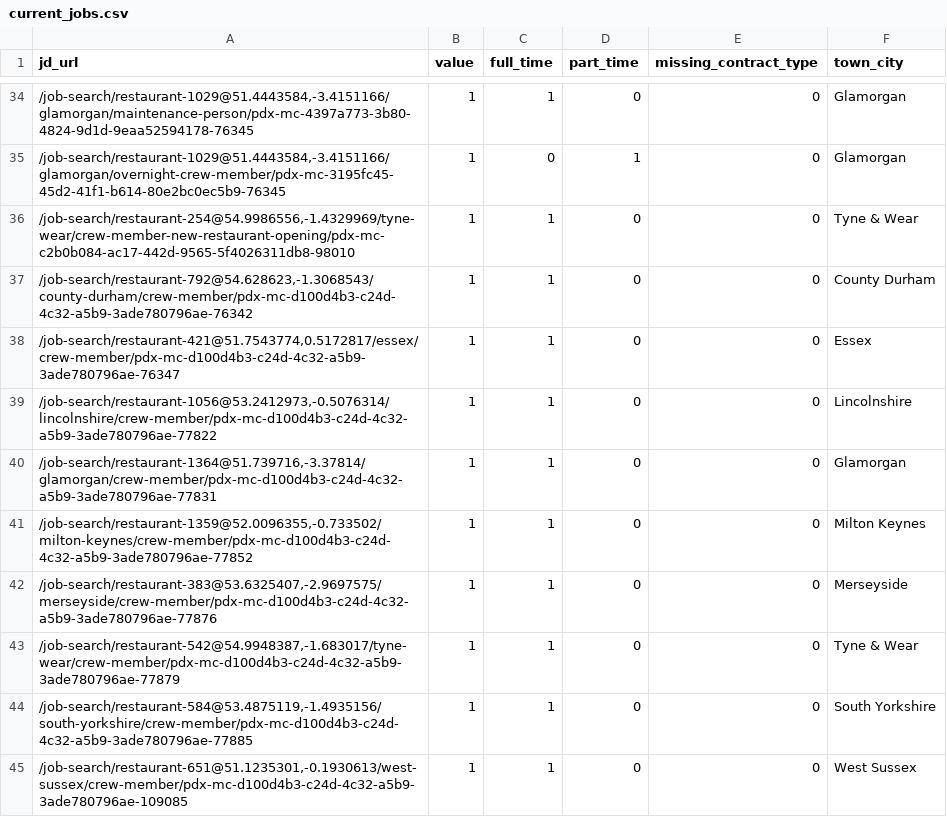
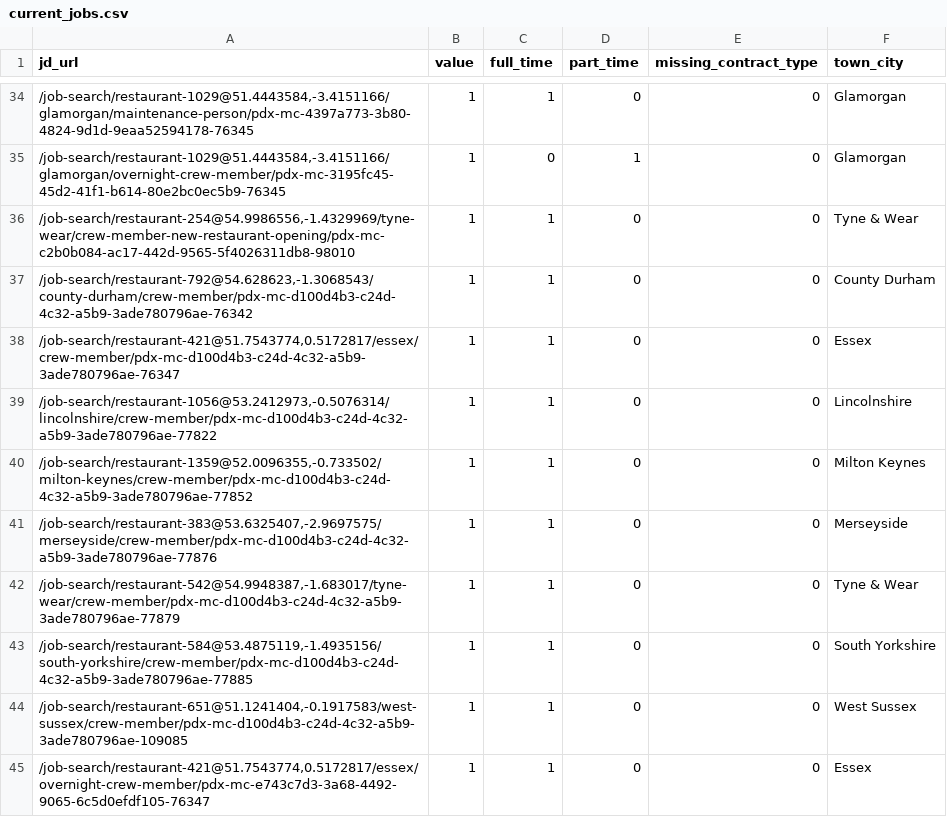
Before and after one commit to aaronisaacs-glitch/mcdonalds-job-tracker, a CSV file: current_jobs.csv, drawn as a sheet; only a part is shown, gaps mark what is left out; the shorter side is filled out with more unchanged rows; the diff covers the shown part only.

```diff
--- a/current_jobs.csv
+++ b/current_jobs.csv
@@ -39,3 +39,2 @@ jd_url,value,full_time,part_time,missing_contract_type,town_city
 "/job-search/restaurant-1056@53.2412973,-0.5076314/lincolnshire/crew-member/pdx-mc-d100d4b3-c24d-4c32-a5b9-3ade780796ae-77822",1,1,0,0,Lincolnshire
-"/job-search/restaurant-1364@51.739716,-3.37814/glamorgan/crew-member/pdx-mc-d100d4b3-c24d-4c32-a5b9-3ade780796ae-77831",1,1,0,0,Glamorgan
 "/job-search/restaurant-1359@52.0096355,-0.733502/milton-keynes/crew-member/pdx-mc-d100d4b3-c24d-4c32-a5b9-3ade780796ae-77852",1,1,0,0,Milton Keynes
@@ -44,2 +43,2 @@ jd_url,value,full_time,part_time,missing_contract_type,town_city
 "/job-search/restaurant-584@53.4875119,-1.4935156/south-yorkshire/crew-member/pdx-mc-d100d4b3-c24d-4c32-a5b9-3ade780796ae-77885",1,1,0,0,South Yorkshire
-"/job-search/restaurant-651@51.1235301,-0.1930613/west-sussex/crew-member/pdx-mc-d100d4b3-c24d-4c32-a5b9-3ade780796ae-109085",1,1,0,0,West Sussex
+"/job-search/restaurant-651@51.1241404,-0.1917583/west-sussex/crew-member/pdx-mc-d100d4b3-c24d-4c32-a5b9-3ade780796ae-109085",1,1,0,0,West Sussex
```
Also changed, not shown: 6 added rows, 12 removed rows and 3 edited cells elsewhere in this file, job_counts.csv.
